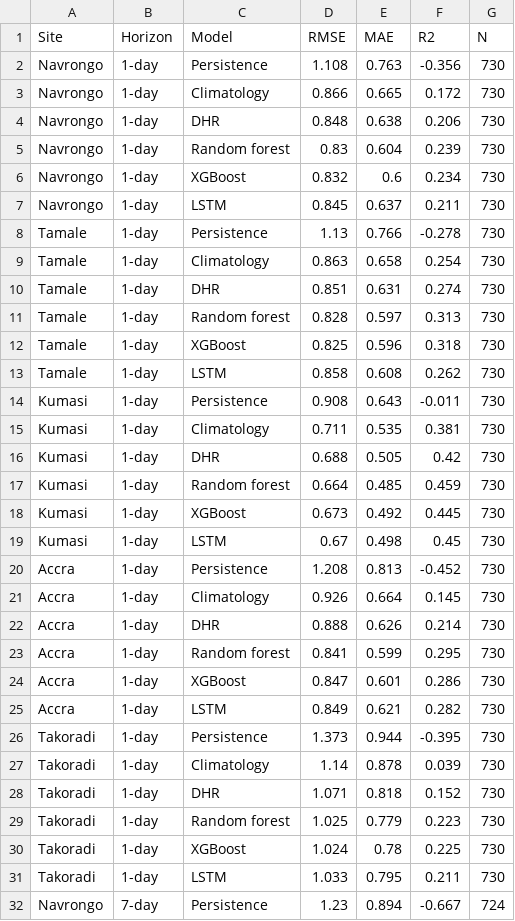
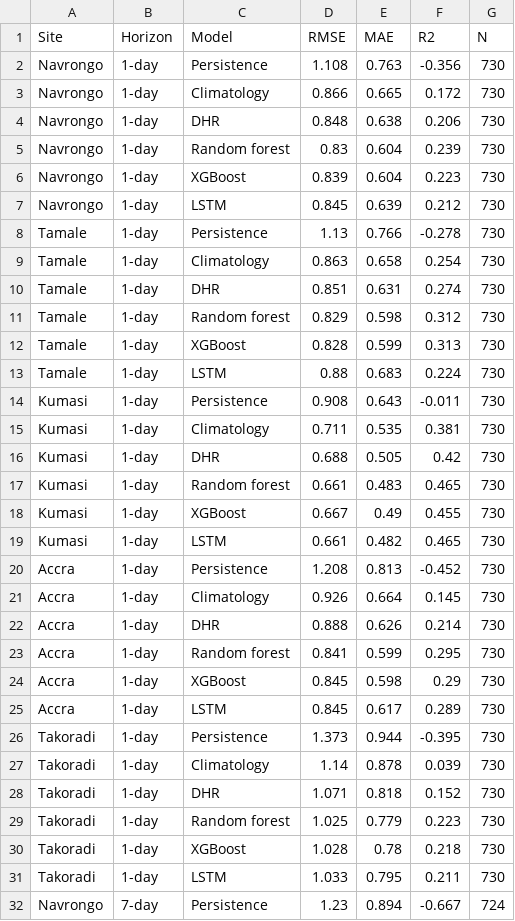
Before and after one commit to kudumens/capstone-solar-ghana, a CSV file: results/test_metrics.csv, drawn as a sheet; only a part is shown; the diff covers the shown part only.

```diff
--- a/results/test_metrics.csv
+++ b/results/test_metrics.csv
@@ -5,4 +5,4 @@ Navrongo,1-day,DHR,0.848,0.638,0.206,730
 Navrongo,1-day,Random forest,0.83,0.604,0.239,730
-Navrongo,1-day,XGBoost,0.832,0.6,0.234,730
-Navrongo,1-day,LSTM,0.845,0.637,0.211,730
+Navrongo,1-day,XGBoost,0.839,0.604,0.223,730
+Navrongo,1-day,LSTM,0.845,0.639,0.212,730
 Tamale,1-day,Persistence,1.13,0.766,-0.278,730
@@ -10,5 +10,5 @@ Tamale,1-day,Climatology,0.863,0.658,0.254,730
 Tamale,1-day,DHR,0.851,0.631,0.274,730
-Tamale,1-day,Random forest,0.828,0.597,0.313,730
-Tamale,1-day,XGBoost,0.825,0.596,0.318,730
-Tamale,1-day,LSTM,0.858,0.608,0.262,730
+Tamale,1-day,Random forest,0.829,0.598,0.312,730
+Tamale,1-day,XGBoost,0.828,0.599,0.313,730
+Tamale,1-day,LSTM,0.88,0.683,0.224,730
 Kumasi,1-day,Persistence,0.908,0.643,-0.011,730
@@ -16,5 +16,5 @@ Kumasi,1-day,Climatology,0.711,0.535,0.381,730
 Kumasi,1-day,DHR,0.688,0.505,0.42,730
-Kumasi,1-day,Random forest,0.664,0.485,0.459,730
-Kumasi,1-day,XGBoost,0.673,0.492,0.445,730
-Kumasi,1-day,LSTM,0.67,0.498,0.45,730
+Kumasi,1-day,Random forest,0.661,0.483,0.465,730
+Kumasi,1-day,XGBoost,0.667,0.49,0.455,730
+Kumasi,1-day,LSTM,0.661,0.482,0.465,730
 Accra,1-day,Persistence,1.208,0.813,-0.452,730
@@ -23,4 +23,4 @@ Accra,1-day,DHR,0.888,0.626,0.214,730
 Accra,1-day,Random forest,0.841,0.599,0.295,730
-Accra,1-day,XGBoost,0.847,0.601,0.286,730
-Accra,1-day,LSTM,0.849,0.621,0.282,730
+Accra,1-day,XGBoost,0.845,0.598,0.29,730
+Accra,1-day,LSTM,0.845,0.617,0.289,730
 Takoradi,1-day,Persistence,1.373,0.944,-0.395,730
@@ -29,3 +29,3 @@ Takoradi,1-day,DHR,1.071,0.818,0.152,730
 Takoradi,1-day,Random forest,1.025,0.779,0.223,730
-Takoradi,1-day,XGBoost,1.024,0.78,0.225,730
+Takoradi,1-day,XGBoost,1.028,0.78,0.218,730
 Takoradi,1-day,LSTM,1.033,0.795,0.211,730
```
Also changed, not shown: 20 edited cells elsewhere in this file, results/dm_tests.csv, results/lstm_tuning_log.csv, 49 other files.
